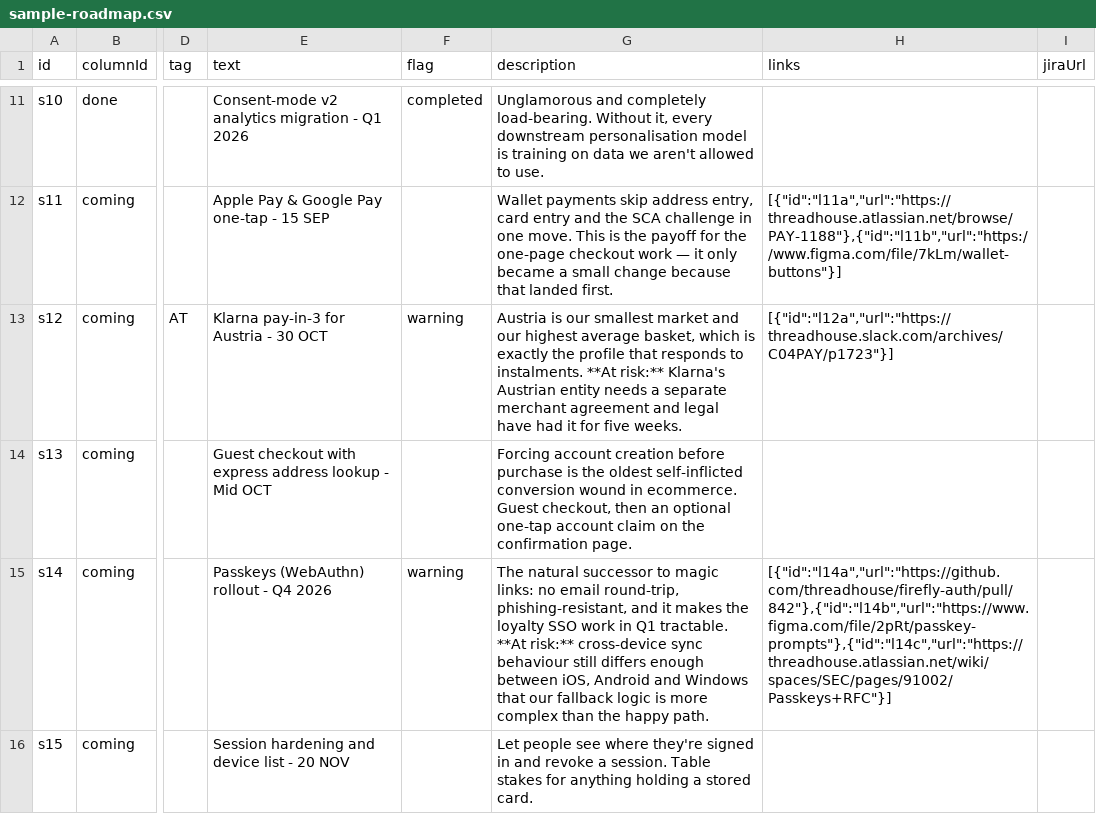
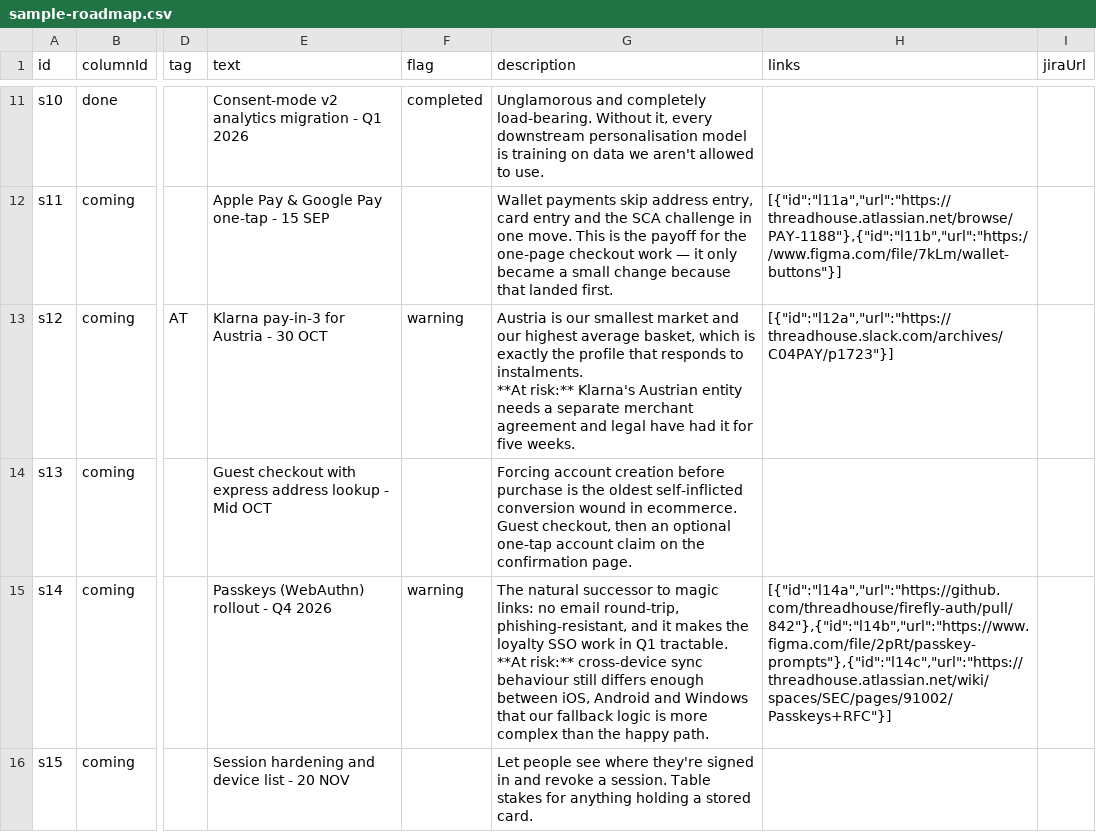
Before and after one commit to smoothfysh/roadmap-app, a CSV file: public/sample-roadmap.csv, drawn as a sheet; only a part is shown, gaps mark what is left out; the diff covers the shown part only; the diff names each change by its address in the sheet, - before the commit and + after, or states it on an @@ line.

```diff
--- a/public/sample-roadmap.csv
+++ b/public/sample-roadmap.csv
-G13 (description): …five weeks.
+G13 (description): …five weeks.
-G15 (description): …happy path.
+G15 (description): …happy path.
```
Also changed, not shown: 6 edited cells elsewhere in this file, 5 other files.
